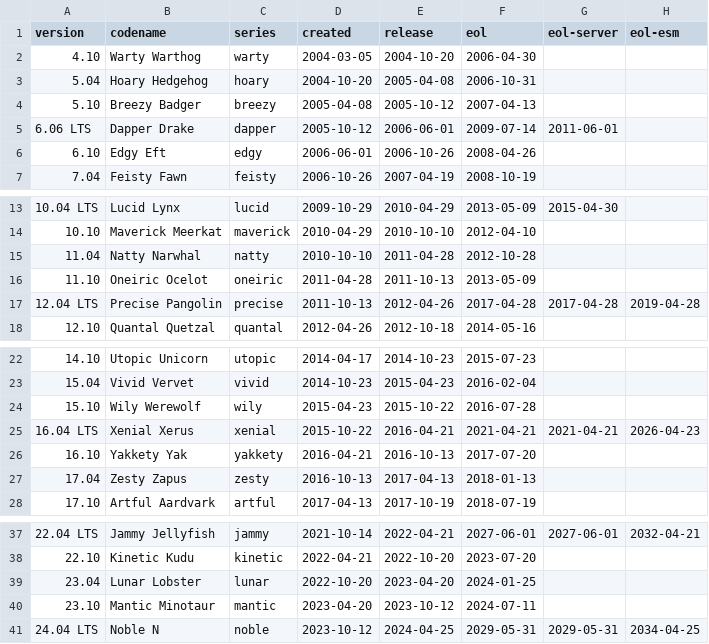
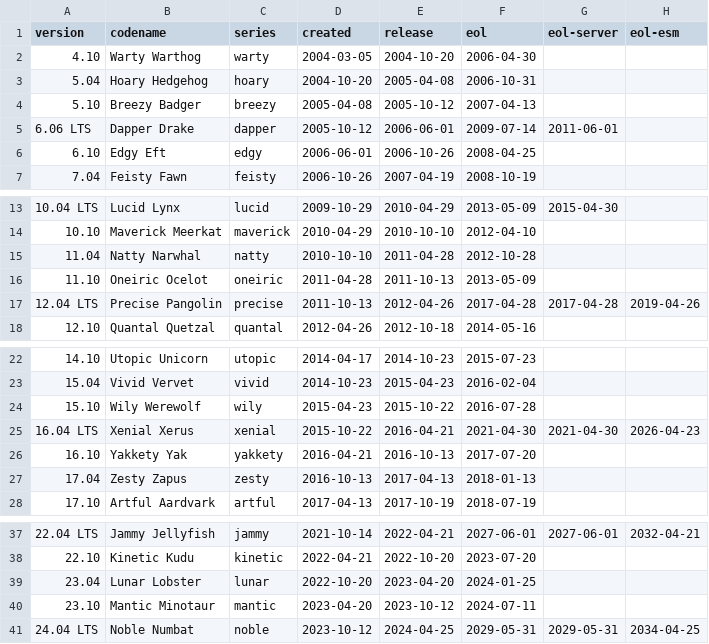
Before and after one commit to balabit-deps/balabit-os-8-distro-info-data, a CSV file: ubuntu.csv, drawn as a sheet; only a part is shown, gaps mark what is left out.

Commit message:
Import Debian version 0.43ubuntu1.15
distro-info-data (0.43ubuntu1.15) focal; urgency=medium

  * Add animal name to Ubuntu 24.04 LTS Noble Numbat (LP: #2041662)
  * Clean .pyc files and mypy cache
  * Correct Ubuntu 6.10 EOL date to 2008-04-25
  * Correct Ubuntu 16.04 ESM begin to 2021-04-30
  * Move Ubuntu 12.04 ESM end date back to Friday, 2019-04-26
  * Correct Debian 3.1 EOL date to 2008-03-31
  * Correct Debian 7 EOL date to 2016-04-25
  * Move Debian 9 EOL to the 9.13 release date 2020-07-18
  * Move Debian 10 EOL to the 10.13 release date 2022-09-10

```diff
--- a/ubuntu.csv
+++ b/ubuntu.csv
@@ -5,3 +5,3 @@ version,codename,series,created,release,eol,eol-server,eol-esm
 6.06 LTS,Dapper Drake,dapper,2005-10-12,2006-06-01,2009-07-14,2011-06-01
-6.10,Edgy Eft,edgy,2006-06-01,2006-10-26,2008-04-26
+6.10,Edgy Eft,edgy,2006-06-01,2006-10-26,2008-04-25
 7.04,Feisty Fawn,feisty,2006-10-26,2007-04-19,2008-10-19
@@ -16,3 +16,3 @@ version,codename,series,created,release,eol,eol-server,eol-esm
 11.10,Oneiric Ocelot,oneiric,2011-04-28,2011-10-13,2013-05-09
-12.04 LTS,Precise Pangolin,precise,2011-10-13,2012-04-26,2017-04-28,2017-04-28,2019-04-28
+12.04 LTS,Precise Pangolin,precise,2011-10-13,2012-04-26,2017-04-28,2017-04-28,2019-04-26
 12.10,Quantal Quetzal,quantal,2012-04-26,2012-10-18,2014-05-16
@@ -24,3 +24,3 @@ version,codename,series,created,release,eol,eol-server,eol-esm
 15.10,Wily Werewolf,wily,2015-04-23,2015-10-22,2016-07-28
-16.04 LTS,Xenial Xerus,xenial,2015-10-22,2016-04-21,2021-04-21,2021-04-21,2026-04-23
+16.04 LTS,Xenial Xerus,xenial,2015-10-22,2016-04-21,2021-04-30,2021-04-30,2026-04-23
 16.10,Yakkety Yak,yakkety,2016-04-21,2016-10-13,2017-07-20
@@ -40,2 +40,2 @@ version,codename,series,created,release,eol,eol-server,eol-esm
 23.10,Mantic Minotaur,mantic,2023-04-20,2023-10-12,2024-07-11
-24.04 LTS,Noble N,noble,2023-10-12,2024-04-25,2029-05-31,2029-05-31,2034-04-25
+24.04 LTS,Noble Numbat,noble,2023-10-12,2024-04-25,2029-05-31,2029-05-31,2034-04-25
```
Also changed, not shown: debian.csv, 2 other files.
